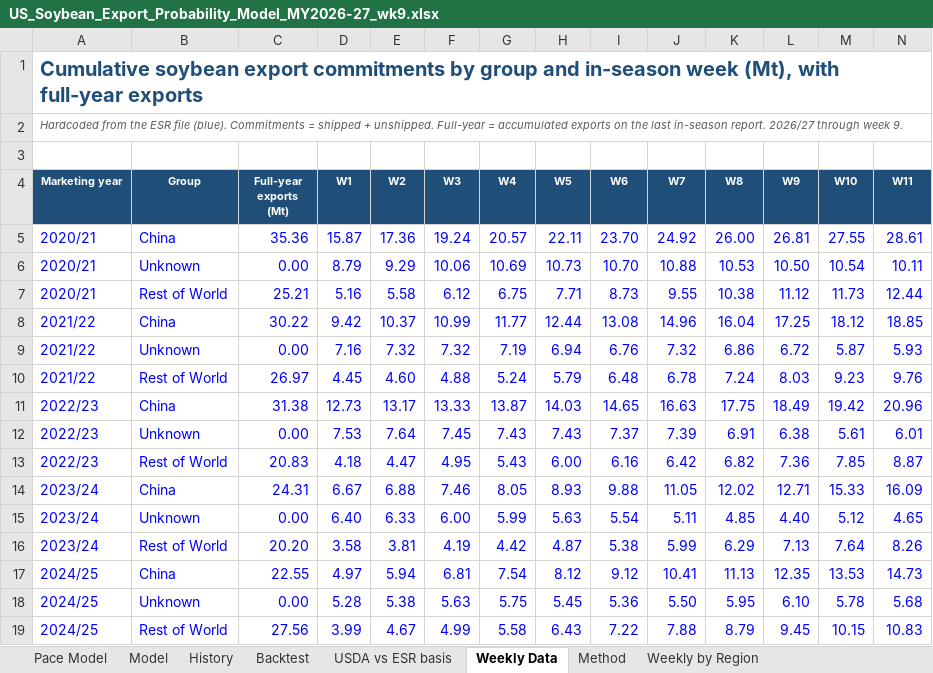
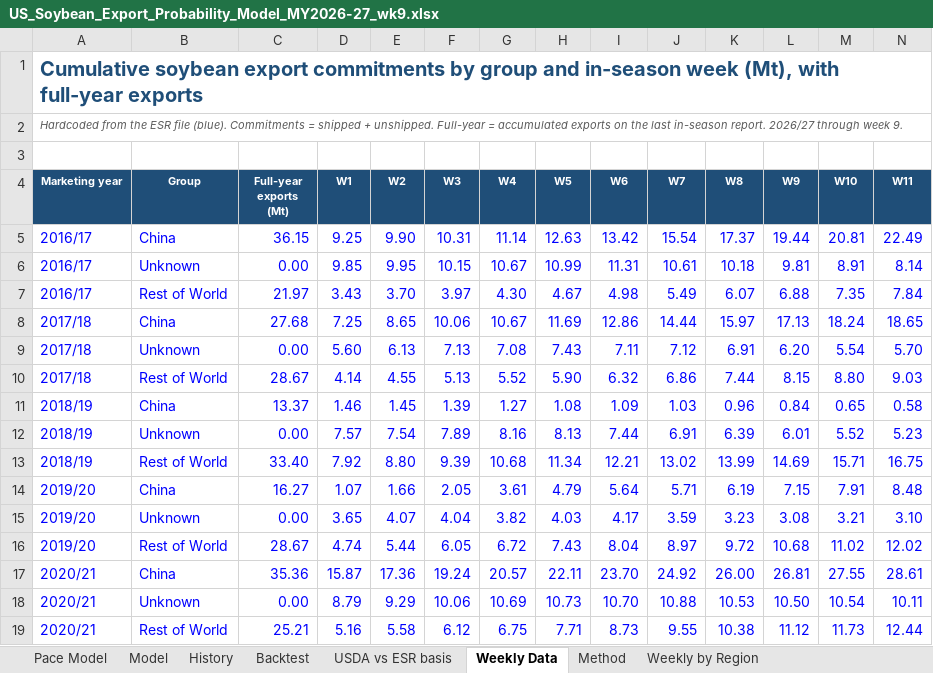
Before and after one commit to gg1980-coder/claude, an Excel workbook: export-sales/US_Soybean_Export_Probability_Model_MY2026-27_wk9.xlsx, sheet Weekly Data, drawn as a sheet; only a part is shown; the shorter side is filled out with more unchanged rows; values as stored, in another font and other column widths than the file's, no borders; rows hold the shown columns only; the diff names each change by its address in the sheet, - before the commit and + after, or states it on an @@ line.

```diff
--- a/export-sales/US_Soybean_Export_Probability_Model_MY2026-27_wk9.xlsx (sheet Weekly Data)
+++ b/export-sales/US_Soybean_Export_Probability_Model_MY2026-27_wk9.xlsx (sheet Weekly Data)
+row 5: 2016/17 | China | 36.15 | 9.25 | 9.90 | 10.31 | 11.14 | 12.63 | 13.42 | 15.54 | 17.37 | 19.44 | 20.81 | 22.49
+row 6: 2016/17 | Unknown | 0.00 | 9.85 | 9.95 | 10.15 | 10.67 | 10.99 | 11.31 | 10.61 | 10.18 | 9.81 | 8.91 | 8.14
+row 7: 2016/17 | Rest of World | 21.97 | 3.43 | 3.70 | 3.97 | 4.30 | 4.67 | 4.98 | 5.49 | 6.07 | 6.88 | 7.35 | 7.84
+row 8: 2017/18 | China | 27.68 | 7.25 | 8.65 | 10.06 | 10.67 | 11.69 | 12.86 | 14.44 | 15.97 | 17.13 | 18.24 | 18.65
+row 9: 2017/18 | Unknown | 0.00 | 5.60 | 6.13 | 7.13 | 7.08 | 7.43 | 7.11 | 7.12 | 6.91 | 6.20 | 5.54 | 5.70
+row 10: 2017/18 | Rest of World | 28.67 | 4.14 | 4.55 | 5.13 | 5.52 | 5.90 | 6.32 | 6.86 | 7.44 | 8.15 | 8.80 | 9.03
+row 11: 2018/19 | China | 13.37 | 1.46 | 1.45 | 1.39 | 1.27 | 1.08 | 1.09 | 1.03 | 0.96 | 0.84 | 0.65 | 0.58
+row 12: 2018/19 | Unknown | 0.00 | 7.57 | 7.54 | 7.89 | 8.16 | 8.13 | 7.44 | 6.91 | 6.39 | 6.01 | 5.52 | 5.23
+row 13: 2018/19 | Rest of World | 33.40 | 7.92 | 8.80 | 9.39 | 10.68 | 11.34 | 12.21 | 13.02 | 13.99 | 14.69 | 15.71 | 16.75
+row 14: 2019/20 | China | 16.27 | 1.07 | 1.66 | 2.05 | 3.61 | 4.79 | 5.64 | 5.71 | 6.19 | 7.15 | 7.91 | 8.48
+row 15: 2019/20 | Unknown | 0.00 | 3.65 | 4.07 | 4.04 | 3.82 | 4.03 | 4.17 | 3.59 | 3.23 | 3.08 | 3.21 | 3.10
+row 16: 2019/20 | Rest of World | 28.67 | 4.74 | 5.44 | 6.05 | 6.72 | 7.43 | 8.04 | 8.97 | 9.72 | 10.68 | 11.02 | 12.02
```
Also changed, not shown: sheet Weekly by Region, sheet Backtest, sheet Model, sheet Pace Model, sheet History, sheet USDA vs ESR basis, 1 more sheet, formulas that keep their value, charts or pictures, export-sales/US_Soybean_Export_Sales_Europe_MY2026-27_wk9.xlsx, export-sales/US_Soybean_Export_Sales_Simple_Summary_MY2026-27_wk9.xlsx, 7 other files.
